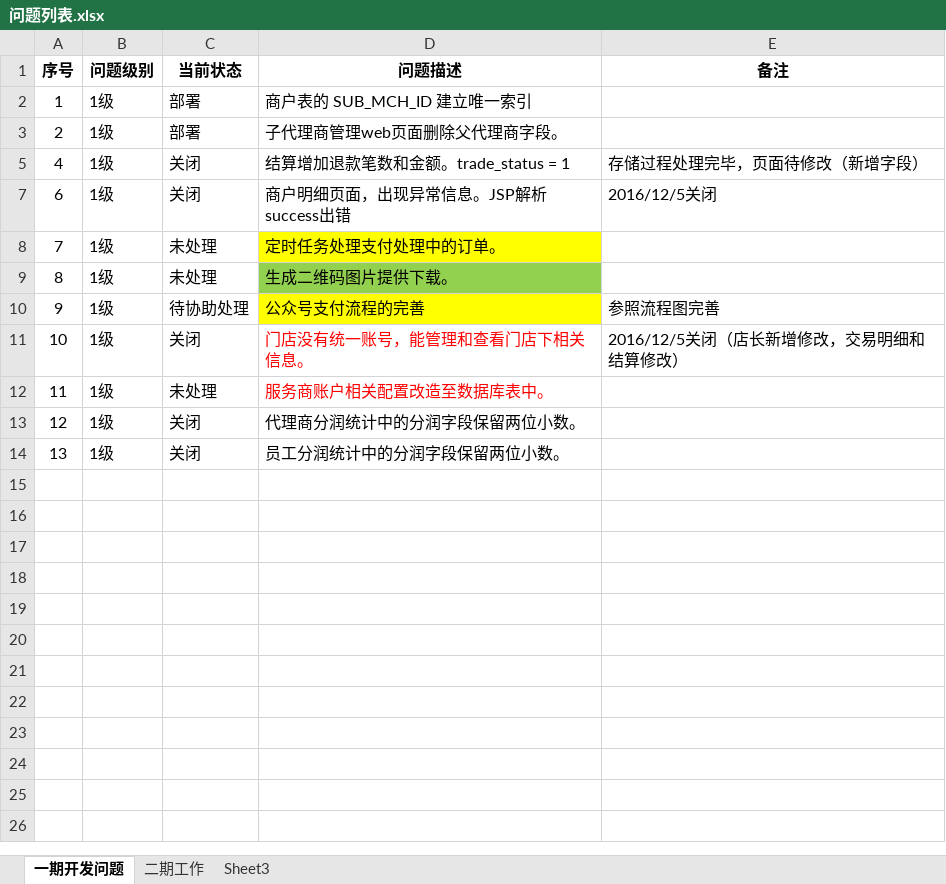
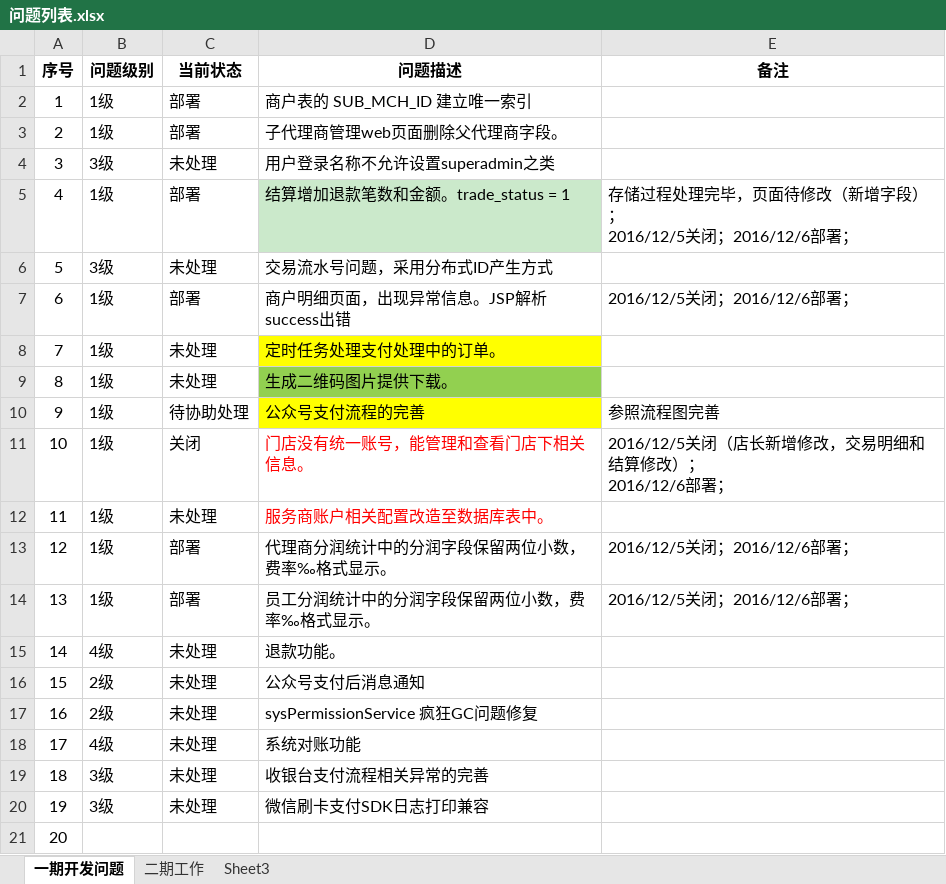
Before and after one commit to ZH-Meng/wepaysp, an Excel workbook: wepaysp-parent/问题列表.xlsx, sheet 一期开发问题, drawn as a sheet; values as stored, in another font and other column widths than the file's, no borders; ↵ is a line break in a cell; the diff names each change by its address in the sheet, - before the commit and + after, or states it on an @@ line.

```diff
--- a/wepaysp-parent/问题列表.xlsx (sheet 一期开发问题)
+++ b/wepaysp-parent/问题列表.xlsx (sheet 一期开发问题)
@@ row 4 unhidden: 3 | 3级 | 未处理 | 用户登录名称不允许设置superadmin之类 @@
-C5 (当前状态): 关闭
+C5 (当前状态): 部署
-D5 fill: none
+D5 fill: #CBE9CB
-E5 (备注): 存储过程处理完毕，页面待修改（新增字段）
+E5 (备注): 存储过程处理完毕，页面待修改（新增字段）； ↵ 2016/12/5关闭；2016/12/6部署；
@@ row 6 unhidden: 5 | 3级 | 未处理 | 交易流水号问题，采用分布式ID产生方式 @@
-C7 (当前状态): 关闭
+C7 (当前状态): 部署
-E7 (备注): 2016/12/5关闭
+E7 (备注): 2016/12/5关闭；2016/12/6部署；
-E11 (备注): 2016/12/5关闭（店长新增修改，交易明细和结算修改）
+E11 (备注): 2016/12/5关闭（店长新增修改，交易明细和结算修改）； ↵ 2016/12/6部署；
-C13:C14 (当前状态): 关闭
+C13:C14 (当前状态): 部署
-D13 (问题描述): 代理商分润统计中的分润字段保留两位小数。
+D13 (问题描述): 代理商分润统计中的分润字段保留两位小数，费率‰格式显示。
-E13:E14 (备注): (empty)
+E13:E14 (备注): 2016/12/5关闭；2016/12/6部署；
-D14 (问题描述): 员工分润统计中的分润字段保留两位小数。
+D14 (问题描述): 员工分润统计中的分润字段保留两位小数，费率‰格式显示。
@@ row 15 unhidden: 14 | 4级 | 未处理 | 退款功能。 @@
@@ row 16 unhidden: 15 | 2级 | 未处理 | 公众号支付后消息通知 @@
@@ row 17 unhidden: 16 | 2级 | 未处理 | sysPermissionService 疯狂GC问题修复 @@
@@ row 18 unhidden: 17 | 4级 | 未处理 | 系统对账功能 @@
@@ row 19 unhidden: 18 | 3级 | 未处理 | 收银台支付流程相关异常的完善 @@
@@ row 20 unhidden: 19 | 3级 | 未处理 | 微信刷卡支付SDK日志打印兼容 @@
@@ row 21 unhidden: 20 @@
```
Also changed, not shown: 5 other files.
